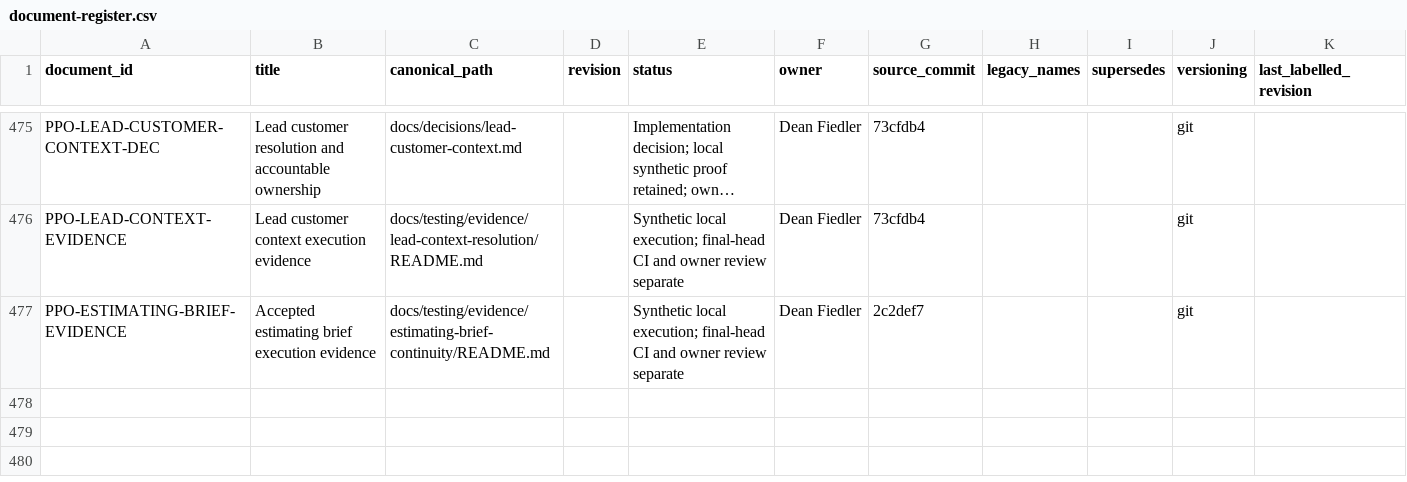
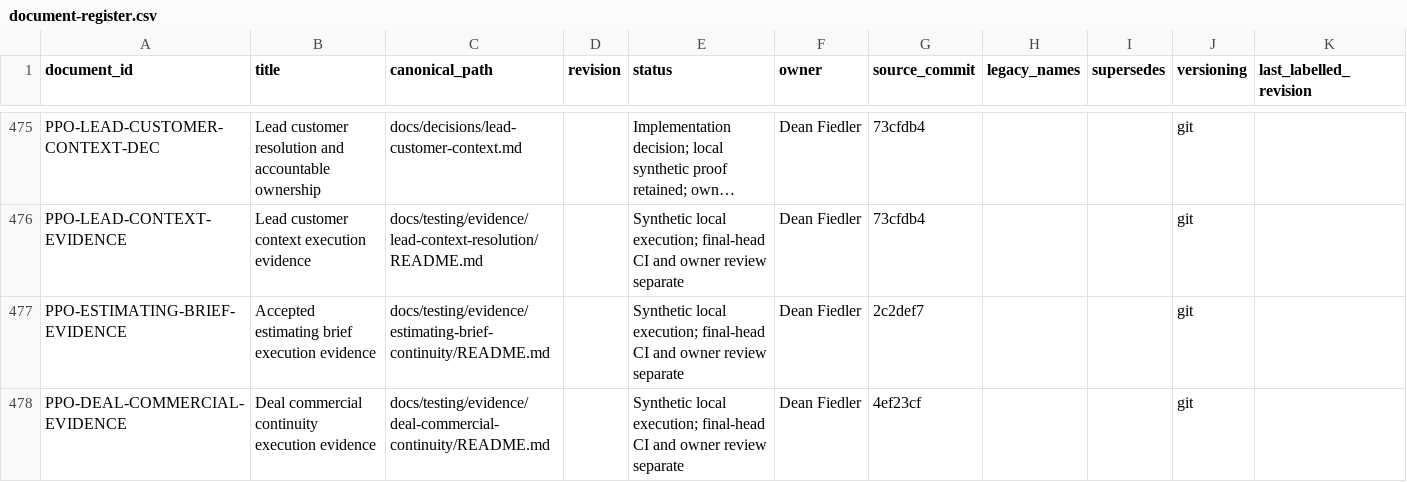
Before and after one commit to deanrfiedler-gif/powerplants-one, a CSV file: docs/standards/document-register.csv, drawn as a sheet; only a part is shown, gaps mark what is left out; long unchanged cells end in ….

Commit message:
Show all Deal quotation options and exact native commercial facts

```diff
--- a/docs/standards/document-register.csv
+++ b/docs/standards/document-register.csv
@@ -477 +477,2 @@ PPO-LEAD-CONTEXT-EVIDENCE,Lead customer context execution evidence,docs/testing/
 PPO-ESTIMATING-BRIEF-EVIDENCE,Accepted estimating brief execution evidence,docs/testing/evidence/estimating-brief-continuity/README.md,,Synthetic local execution; final-head CI and owner review separate,Dean Fiedler,2c2def7,,,git,
+PPO-DEAL-COMMERCIAL-EVIDENCE,Deal commercial continuity execution evidence,docs/testing/evidence/deal-commercial-continuity/README.md,,Synthetic local execution; final-head CI and owner review separate,Dean Fiedler,4ef23cf,,,git,
```
Also changed, not shown: 34 other files.
